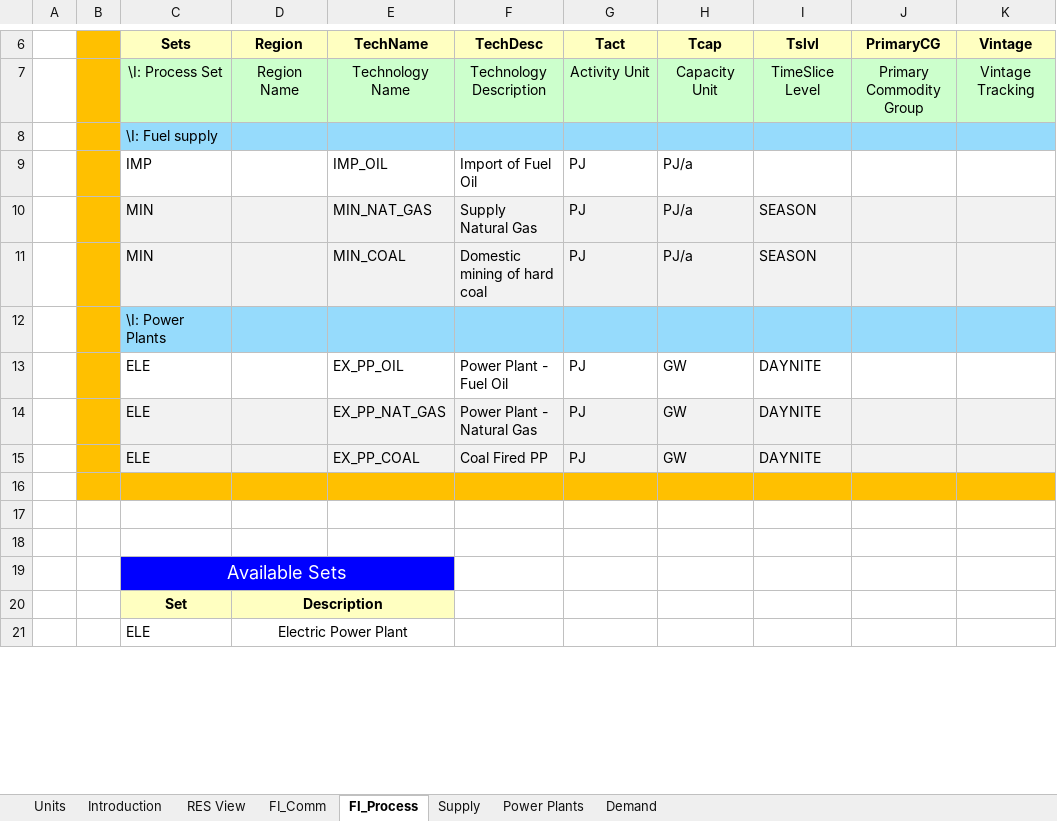
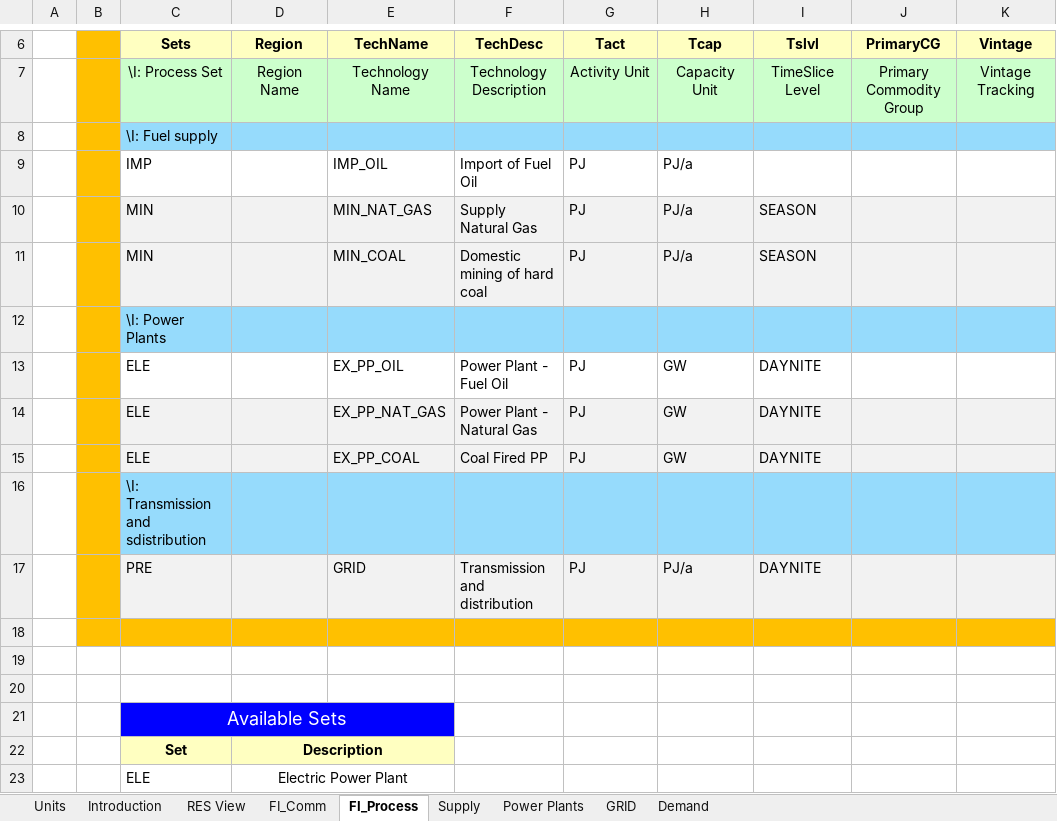
Before and after one commit to makracz/ELAND, an Excel workbook: VT_ELAND_ALL_V01.xlsx, sheet FI_Process, drawn as a sheet; only a part is shown, gaps mark what is left out; values as stored, in another font and other column widths than the file's, no borders; the diff names each change by its address in the sheet, - before the commit and + after, or states it on an @@ line.

```diff
--- a/VT_ELAND_ALL_V01.xlsx (sheet FI_Process)
+++ b/VT_ELAND_ALL_V01.xlsx (sheet FI_Process)
+sheet tab: GRID
+row 16:  |  | \I: Transmission and sdistribution
+row 17:  |  | PRE |  | GRID | Transmission and distribution | PJ | PJ/a | DAYNITE
```
Also changed, not shown: sheet Demand, sheet FI_Comm, sheet Power Plants, formulas that keep their value, charts or pictures.
